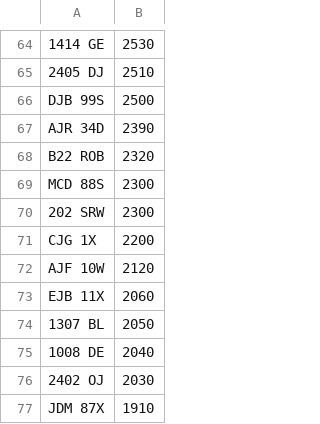
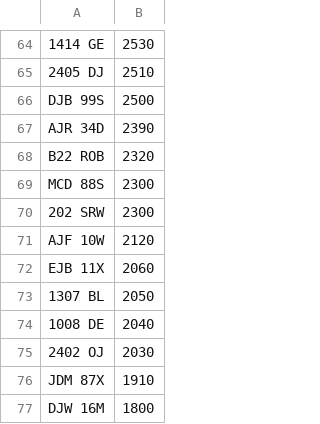
Before and after one commit to jamessaperia/simplyreg, a CSV file: csv/EMARK_PLUSVAT_380.csv, drawn as a sheet; only a part is shown, gaps mark what is left out; the shorter side is filled out with more unchanged rows; the diff names each change by its address in the sheet, - before the commit and + after, or states it on an @@ line.

```diff
--- a/csv/EMARK_PLUSVAT_380.csv
+++ b/csv/EMARK_PLUSVAT_380.csv
-row 71: CJG 1X | 2200
```
Also changed, not shown: csv/NE_NOVAT_600.CSV, csv/NE_PLUSVAT_580.CSV.
